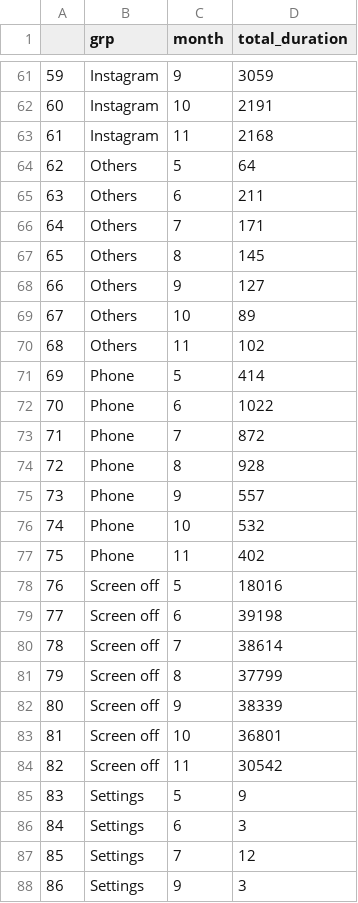
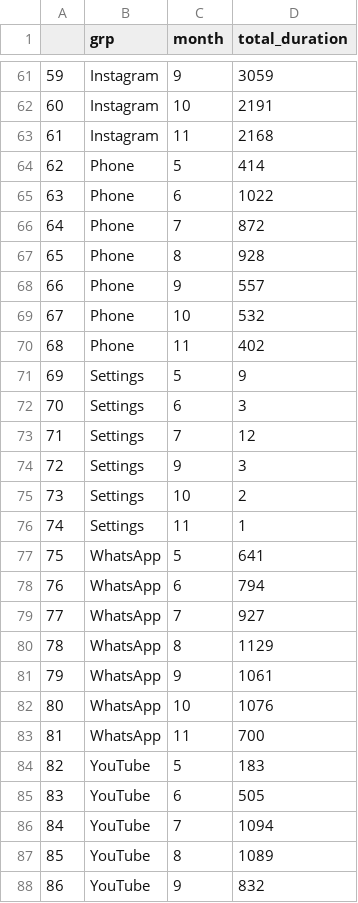
Before and after one commit to VietAnhNguyen20/MobileAppInsights, a CSV file: data/monthly_usage.csv, drawn as a sheet; only a part is shown, gaps mark what is left out; the shorter side is filled out with more unchanged rows; removed rows and columns are numbered as before the commit, all else as after; the diff names each change by its address in the sheet, - before the commit and + after, or states it on an @@ line.

Commit message:
First version of montly usage of applications

```diff
--- a/data/monthly_usage.csv
+++ b/data/monthly_usage.csv
-row 64: 62 | Others | 5 | 64
-row 65: 63 | Others | 6 | 211
-row 66: 64 | Others | 7 | 171
-row 67: 65 | Others | 8 | 145
-row 68: 66 | Others | 9 | 127
-row 69: 67 | Others | 10 | 89
-row 70: 68 | Others | 11 | 102
@@ column A renumbered from row 64 down @@
-row 78: 76 | Screen off | 5 | 18016
-row 79: 77 | Screen off | 6 | 39198
-row 80: 78 | Screen off | 7 | 38614
-row 81: 79 | Screen off | 8 | 37799
-row 82: 80 | Screen off | 9 | 38339
-row 83: 81 | Screen off | 10 | 36801
-row 84: 82 | Screen off | 11 | 30542
```
Also changed, not shown: 2 other files.
